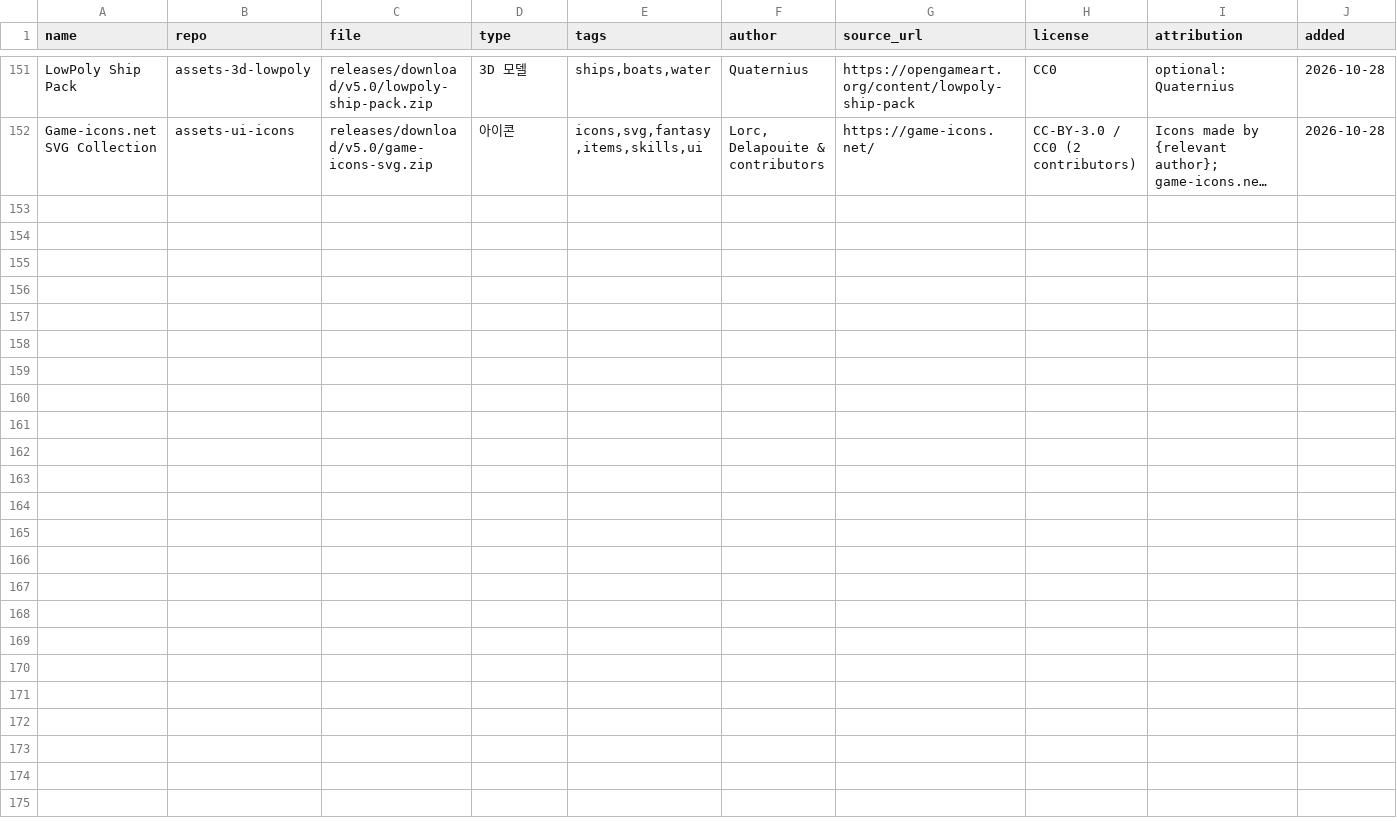
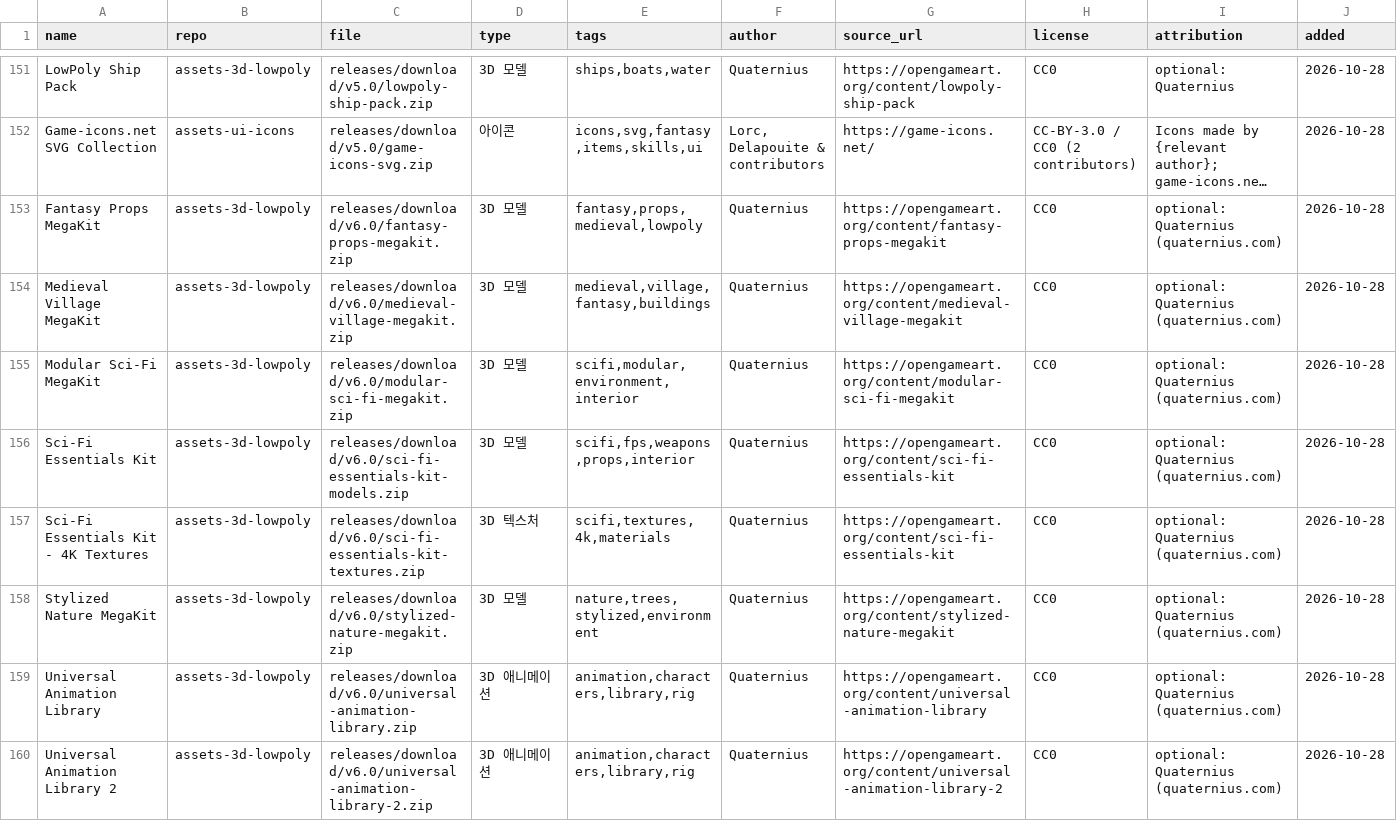
Before and after one commit to sigco3111/game-asset-catalog, a CSV file: catalog.csv, drawn as a sheet; only a part is shown, gaps mark what is left out; long unchanged cells end in …; rows hold the shown columns only; the diff names each change by its address in the sheet, - before the commit and + after, or states it on an @@ line.

Commit message:
catalog: v6.0 Quaternius 7팩 8행 추가 (총 159팩)
Added new 3D models and animations including Fantasy Props MegaKit, Medieval Village MegaKit, Modular Sci-Fi MegaKit, and others.

```diff
--- a/catalog.csv
+++ b/catalog.csv
+row 153: Fantasy Props MegaKit | assets-3d-lowpoly | releases/download/v6.0/fantasy-props-megakit.zip | 3D 모델 | fantasy,props,medieval,lowpoly | Quaternius | https://opengameart.org/content/fantasy-props-megakit | CC0 | optional: Quaternius (quaternius.com) | 2026-10-28
+row 154: Medieval Village MegaKit | assets-3d-lowpoly | releases/download/v6.0/medieval-village-megakit.zip | 3D 모델 | medieval,village,fantasy,buildings | Quaternius | https://opengameart.org/content/medieval-village-megakit | CC0 | optional: Quaternius (quaternius.com) | 2026-10-28
+row 155: Modular Sci-Fi MegaKit | assets-3d-lowpoly | releases/download/v6.0/modular-sci-fi-megakit.zip | 3D 모델 | scifi,modular,environment,interior | Quaternius | https://opengameart.org/content/modular-sci-fi-megakit | CC0 | optional: Quaternius (quaternius.com) | 2026-10-28
+row 156: Sci-Fi Essentials Kit | assets-3d-lowpoly | releases/download/v6.0/sci-fi-essentials-kit-models.zip | 3D 모델 | scifi,fps,weapons,props,interior | Quaternius | https://opengameart.org/content/sci-fi-essentials-kit | CC0 | optional: Quaternius (quaternius.com) | 2026-10-28
+row 157: Sci-Fi Essentials Kit - 4K Textures | assets-3d-lowpoly | releases/download/v6.0/sci-fi-essentials-kit-textures.zip | 3D 텍스처 | scifi,textures,4k,materials | Quaternius | https://opengameart.org/content/sci-fi-essentials-kit | CC0 | optional: Quaternius (quaternius.com) | 2026-10-28
+row 158: Stylized Nature MegaKit | assets-3d-lowpoly | releases/download/v6.0/stylized-nature-megakit.zip | 3D 모델 | nature,trees,stylized,environment | Quaternius | https://opengameart.org/content/stylized-nature-megakit | CC0 | optional: Quaternius (quaternius.com) | 2026-10-28
+row 159: Universal Animation Library | assets-3d-lowpoly | releases/download/v6.0/universal-animation-library.zip | 3D 애니메이션 | animation,characters,library,rig | Quaternius | https://opengameart.org/content/universal-animation-library | CC0 | optional: Quaternius (quaternius.com) | 2026-10-28
+row 160: Universal Animation Library 2 | assets-3d-lowpoly | releases/download/v6.0/universal-animation-library-2.zip | 3D 애니메이션 | animation,characters,library,rig | Quaternius | https://opengameart.org/content/universal-animation-library-2 | CC0 | optional: Quaternius (quaternius.com) | 2026-10-28
```
